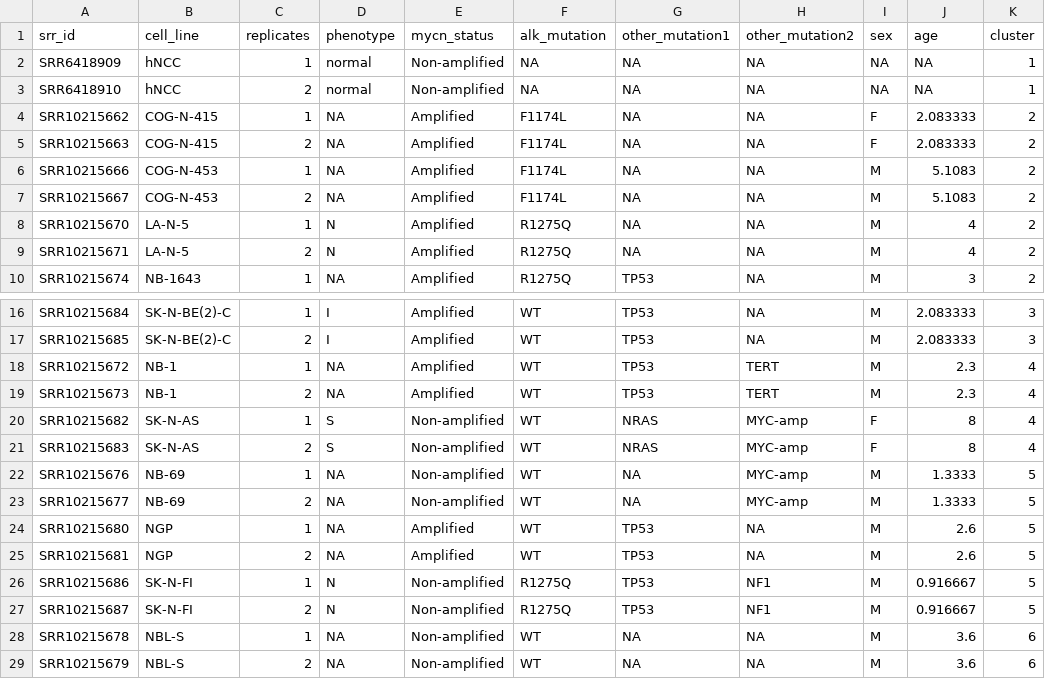
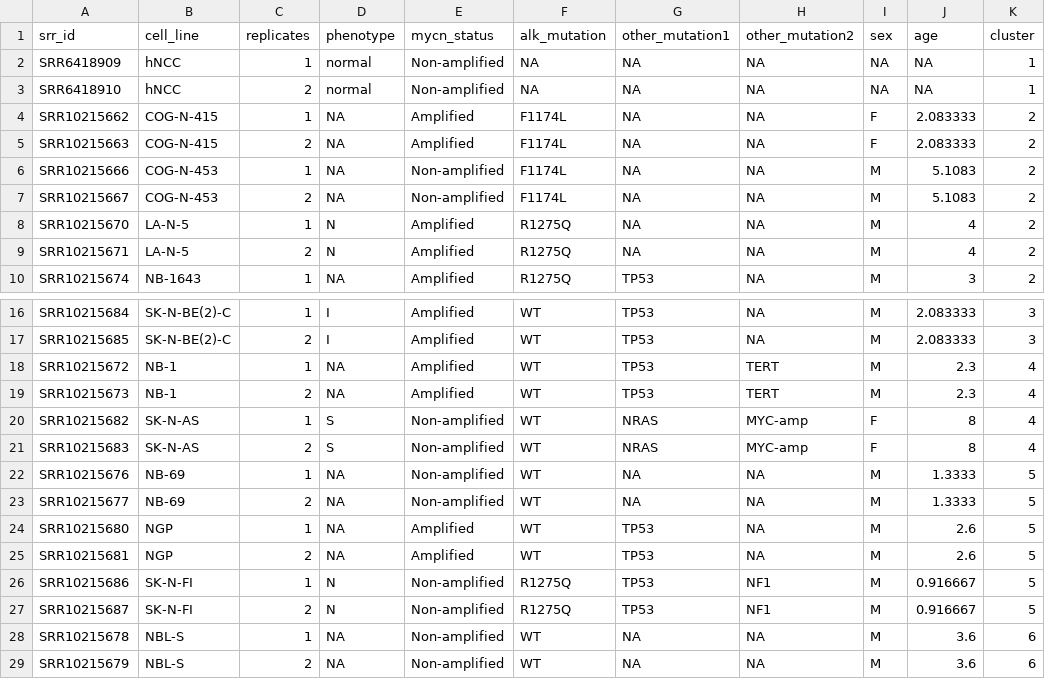
Before and after one commit to vlflanary212/CTCF_Neuroblastoma, a CSV file: doc/atac-seq/combined/relevant_metadata.csv, drawn as a sheet; only a part is shown, gaps mark what is left out.

Commit message:
updated with updated metadata

```diff
--- a/doc/atac-seq/combined/relevant_metadata.csv
+++ b/doc/atac-seq/combined/relevant_metadata.csv
@@ -5,4 +5,4 @@ SRR10215662,COG-N-415,1,NA,Amplified,F1174L,NA,NA,F,2.083333,2
 SRR10215663,COG-N-415,2,NA,Amplified,F1174L,NA,NA,F,2.083333,2
-SRR10215666,COG-N-453,1,NA,Amplified,F1174L,NA,NA,M,5.1083,2
-SRR10215667,COG-N-453,2,NA,Amplified,F1174L,NA,NA,M,5.1083,2
+SRR10215666,COG-N-453,1,NA,Non-amplified,F1174L,NA,NA,M,5.1083,2
+SRR10215667,COG-N-453,2,NA,Non-amplified,F1174L,NA,NA,M,5.1083,2
 SRR10215670,LA-N-5,1,N,Amplified,R1275Q,NA,NA,M,4,2
@@ -21,4 +21,4 @@ SRR10215682,SK-N-AS,1,S,Non-amplified,WT,NRAS,MYC-amp,F,8,4
 SRR10215683,SK-N-AS,2,S,Non-amplified,WT,NRAS,MYC-amp,F,8,4
-SRR10215676,NB-69,1,NA,Non-amplified,WT,NA,MYC-amp,M,1.3333,5
-SRR10215677,NB-69,2,NA,Non-amplified,WT,NA,MYC-amp,M,1.3333,5
+SRR10215676,NB-69,1,NA,Non-amplified,WT,NA,NA,M,1.3333,5
+SRR10215677,NB-69,2,NA,Non-amplified,WT,NA,NA,M,1.3333,5
 SRR10215680,NGP,1,NA,Amplified,WT,TP53,NA,M,2.6,5
```
Also changed, not shown: 6 other files.
